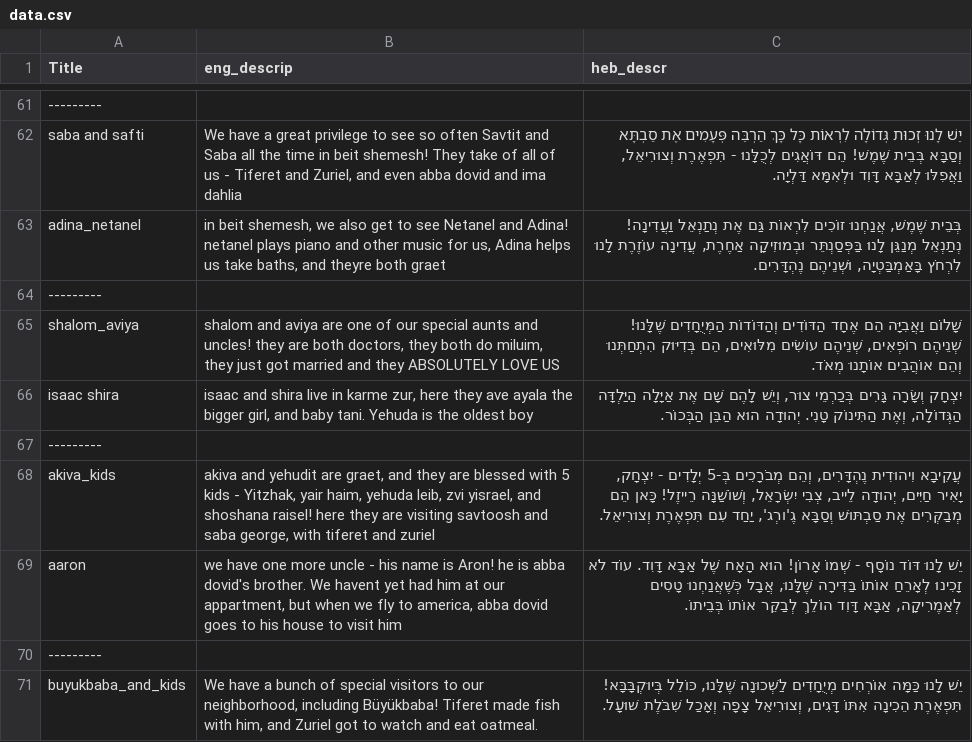
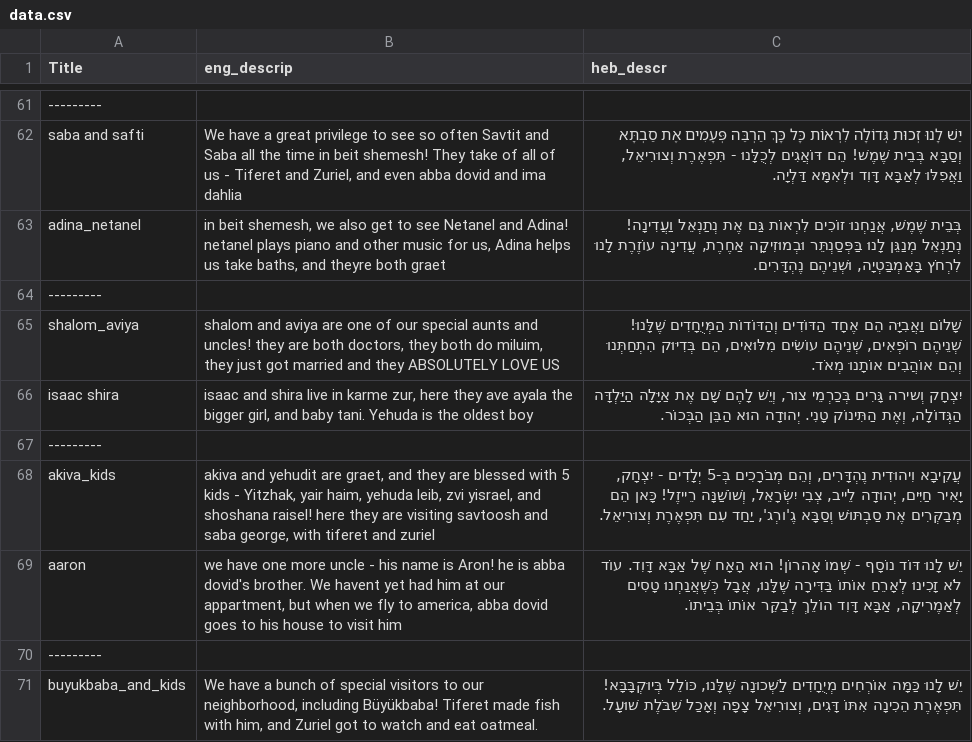
Before and after one commit to David-YY-Berger/Saprili, a CSV file: data.csv, drawn as a sheet; only a part is shown, gaps mark what is left out; the diff covers the shown part only.

```diff
--- a/data.csv
+++ b/data.csv
@@ -65,6 +65,6 @@ adina_netanel,"in beit shemesh, we also get to see Netanel and Adina! netanel pl
 shalom_aviya,"shalom and aviya are one of our special aunts and uncles! they are both doctors, they both do miluim, they just got married and they ABSOLUTELY LOVE US","שָׁלוֹם וַאֲבִיָּה הֵם אֶחָד הַדּוֹדִים וְהַדּוֹדוֹת הַמְּיֻחָדִים שֶׁלָּנוּ! שְׁנֵיהֶם רוֹפְאִים, שְׁנֵיהֶם עוֹשִׂים מִלּוּאִים, הֵם בְּדִיּוּק הִתְחַתְּנוּ וְהֵם אוֹהֲבִים אוֹתָנוּ מְאֹד."
-isaac shira,"isaac and shira live in karme zur, here they ave ayala the bigger girl, and baby tani. Yehuda is the oldest boy","יִצְחָק וְשָׂרָה גָּרִים בְּכַרְמֵי צוּר, וְיֵשׁ לָהֶם שָׁם אֶת אַיָּלָה הַיַּלְדָּה הַגְּדוֹלָה, וְאֶת הַתִּינוֹק טָנִי. יְהוּדָה הוּא הַבֵּן הַבְּכוֹר."
+isaac shira,"isaac and shira live in karme zur, here they ave ayala the bigger girl, and baby tani. Yehuda is the oldest boy","יִצְחָק וְשירה גָּרִים בְּכַרְמֵי צוּר, וְיֵשׁ לָהֶם שָׁם אֶת אַיָּלָה הַיַּלְדָּה הַגְּדוֹלָה, וְאֶת הַתִּינוֹק טָנִי. יְהוּדָה הוּא הַבֵּן הַבְּכוֹר."
 ---------,,
 akiva_kids,"akiva and yehudit are graet, and they are blessed with 5 kids - Yitzhak, yair haim, yehuda leib, zvi yisrael, and shoshana raisel! here they are visiting savtoosh and saba george, with tiferet and zuriel","עֲקִיבָא וִיהוּדִית נֶהְדָּרִים, וְהֵם מְבֹרָכִים בְּ-5 יְלָדִים - יִצְחָק, יָאִיר חַיִּים, יְהוּדָה לֵייב, צְבִי יִשְׂרָאֵל, וְשׁוֹשַׁנָּה רֵייזֶל! כָּאן הֵם מְבַקְּרִים אֶת סַבְתּוּשׁ וְסַבָּא גֶ'ורְג', יַחַד עִם תִּפְאֶרֶת וְצוּרִיאֵל."
-aaron,"we have one more uncle - his name is Aron! he is abba dovid's brother. We havent yet had him at our appartment, but when we fly to america, abba dovid goes to his house to visit him","יֵשׁ לָנוּ דּוֹד נוֹסָף - שְׁמוֹ אָרוֹן! הוּא הָאָח שֶׁל אַבָּא דָּוִד. עוֹד לֹא זָכִינוּ לְאָרֵחַ אוֹתוֹ בַּדִּירָה שֶׁלָּנוּ, אֲבָל כְּשֶׁאֲנַחְנוּ טָסִים לְאַמֶרִיקָה, אַבָּא דָּוִד הוֹלֵךְ לְבַקֵּר אוֹתוֹ בְּבֵיתוֹ."
+aaron,"we have one more uncle - his name is Aron! he is abba dovid's brother. We havent yet had him at our appartment, but when we fly to america, abba dovid goes to his house to visit him","יֵשׁ לָנוּ דּוֹד נוֹסָף - שְׁמוֹ אָהרוֹן! הוּא הָאָח שֶׁל אַבָּא דָּוִד. עוֹד לֹא זָכִינוּ לְאָרֵחַ אוֹתוֹ בַּדִּירָה שֶׁלָּנוּ, אֲבָל כְּשֶׁאֲנַחְנוּ טָסִים לְאַמֶרִיקָה, אַבָּא דָּוִד הוֹלֵךְ לְבַקֵּר אוֹתוֹ בְּבֵיתוֹ."
 ---------,,
```
Also changed, not shown: 17 edited cells elsewhere in this file, 51 other files.
